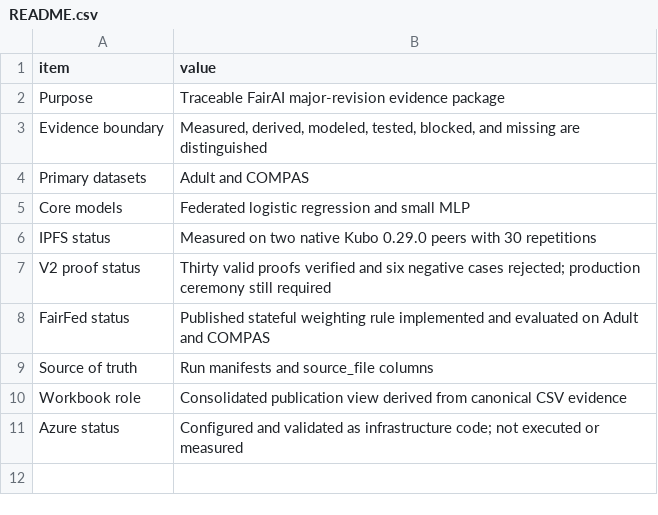
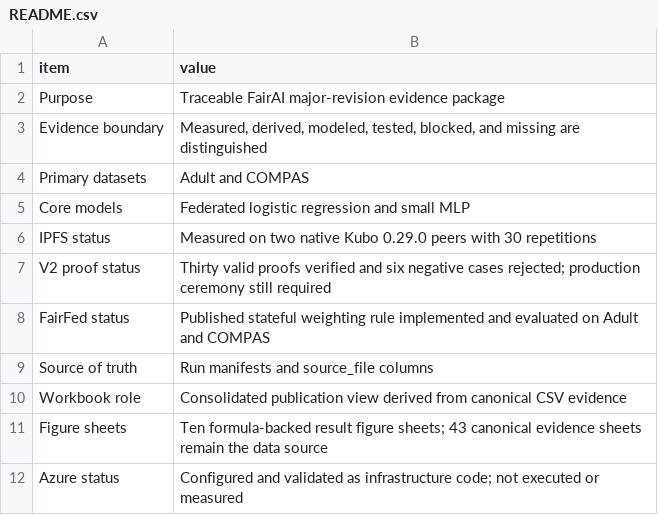
Before and after one commit to ajalkhodair-spec/FairAI, a CSV file: outputs/major_revision/primary_csv/README.csv, drawn as a sheet.

Commit message:
Add formula-backed results figures to workbook

```diff
--- a/outputs/major_revision/primary_csv/README.csv
+++ b/outputs/major_revision/primary_csv/README.csv
@@ -10,2 +10,3 @@ Source of truth,Run manifests and source_file columns
 Workbook role,Consolidated publication view derived from canonical CSV evidence
+Figure sheets,Ten formula-backed result figure sheets; 43 canonical evidence sheets remain the data source
 Azure status,Configured and validated as infrastructure code; not executed or measured
```
Also changed, not shown: 10 other files.
